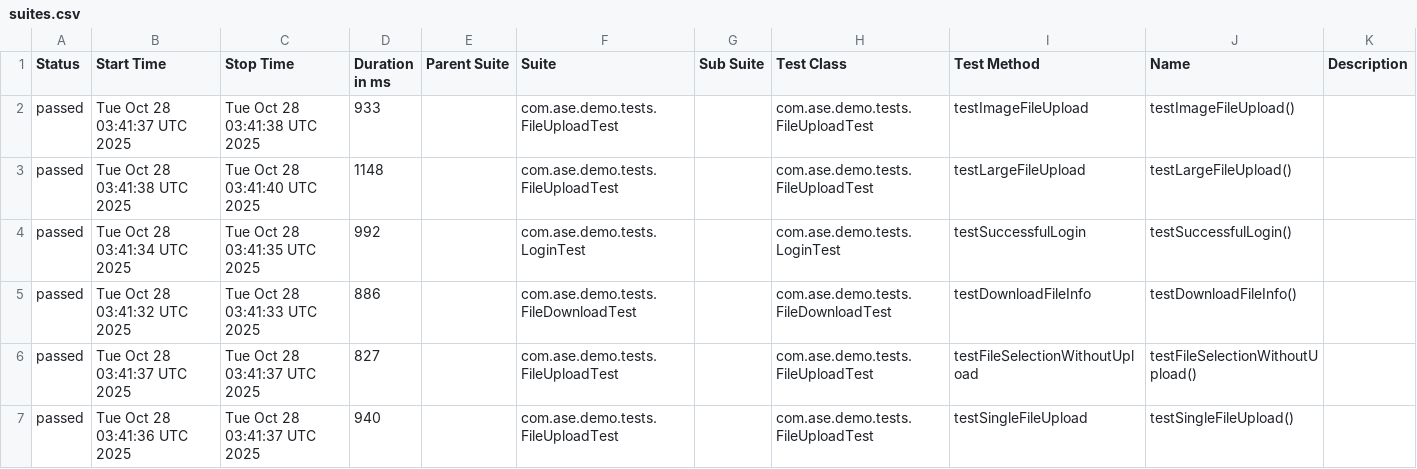
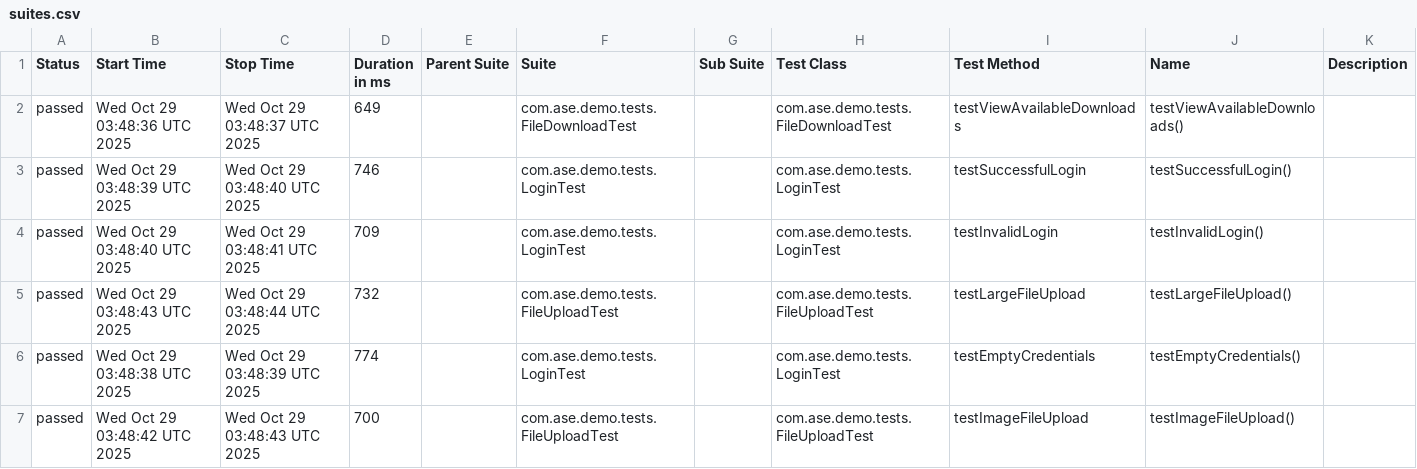
Before and after one commit to Agile-Software-Engineering-25/demo-system-test, a CSV file: full/data/suites.csv, drawn as a sheet; only a part is shown; the diff covers the shown part only.

```diff
--- a/full/data/suites.csv
+++ b/full/data/suites.csv
@@ -1,7 +1,7 @@
 "Status","Start Time","Stop Time","Duration in ms","Parent Suite","Suite","Sub Suite","Test Class","Test Method","Name","Description"
-"passed","Tue Oct 28 03:41:37 UTC 2025","Tue Oct 28 03:41:38 UTC 2025","933","","com.ase.demo.tests.FileUploadTest","","com.ase.demo.tests.FileUploadTest","testImageFileUpload","testImageFileUpload()",""
-"passed","Tue Oct 28 03:41:38 UTC 2025","Tue Oct 28 03:41:40 UTC 2025","1148","","com.ase.demo.tests.FileUploadTest","","com.ase.demo.tests.FileUploadTest","testLargeFileUpload","testLargeFileUpload()",""
-"passed","Tue Oct 28 03:41:34 UTC 2025","Tue Oct 28 03:41:35 UTC 2025","992","","com.ase.demo.tests.LoginTest","","com.ase.demo.tests.LoginTest","testSuccessfulLogin","testSuccessfulLogin()",""
-"passed","Tue Oct 28 03:41:32 UTC 2025","Tue Oct 28 03:41:33 UTC 2025","886","","com.ase.demo.tests.FileDownloadTest","","com.ase.demo.tests.FileDownloadTest","testDownloadFileInfo","testDownloadFileInfo()",""
-"passed","Tue Oct 28 03:41:37 UTC 2025","Tue Oct 28 03:41:37 UTC 2025","827","","com.ase.demo.tests.FileUploadTest","","com.ase.demo.tests.FileUploadTest","testFileSelectionWithoutUpload","testFileSelectionWithoutUpload()",""
-"passed","Tue Oct 28 03:41:36 UTC 2025","Tue Oct 28 03:41:37 UTC 2025","940","","com.ase.demo.tests.FileUploadTest","","com.ase.demo.tests.FileUploadTest","testSingleFileUpload","testSingleFileUpload()",""
+"passed","Wed Oct 29 03:48:36 UTC 2025","Wed Oct 29 03:48:37 UTC 2025","649","","com.ase.demo.tests.FileDownloadTest","","com.ase.demo.tests.FileDownloadTest","testViewAvailableDownloads","testViewAvailableDownloads()",""
+"passed","Wed Oct 29 03:48:39 UTC 2025","Wed Oct 29 03:48:40 UTC 2025","746","","com.ase.demo.tests.LoginTest","","com.ase.demo.tests.LoginTest","testSuccessfulLogin","testSuccessfulLogin()",""
+"passed","Wed Oct 29 03:48:40 UTC 2025","Wed Oct 29 03:48:41 UTC 2025","709","","com.ase.demo.tests.LoginTest","","com.ase.demo.tests.LoginTest","testInvalidLogin","testInvalidLogin()",""
+"passed","Wed Oct 29 03:48:43 UTC 2025","Wed Oct 29 03:48:44 UTC 2025","732","","com.ase.demo.tests.FileUploadTest","","com.ase.demo.tests.FileUploadTest","testLargeFileUpload","testLargeFileUpload()",""
+"passed","Wed Oct 29 03:48:38 UTC 2025","Wed Oct 29 03:48:39 UTC 2025","774","","com.ase.demo.tests.LoginTest","","com.ase.demo.tests.LoginTest","testEmptyCredentials","testEmptyCredentials()",""
+"passed","Wed Oct 29 03:48:42 UTC 2025","Wed Oct 29 03:48:43 UTC 2025","700","","com.ase.demo.tests.FileUploadTest","","com.ase.demo.tests.FileUploadTest","testImageFileUpload","testImageFileUpload()",""
```
Also changed, not shown: 29 edited cells elsewhere in this file, 36 other files.
